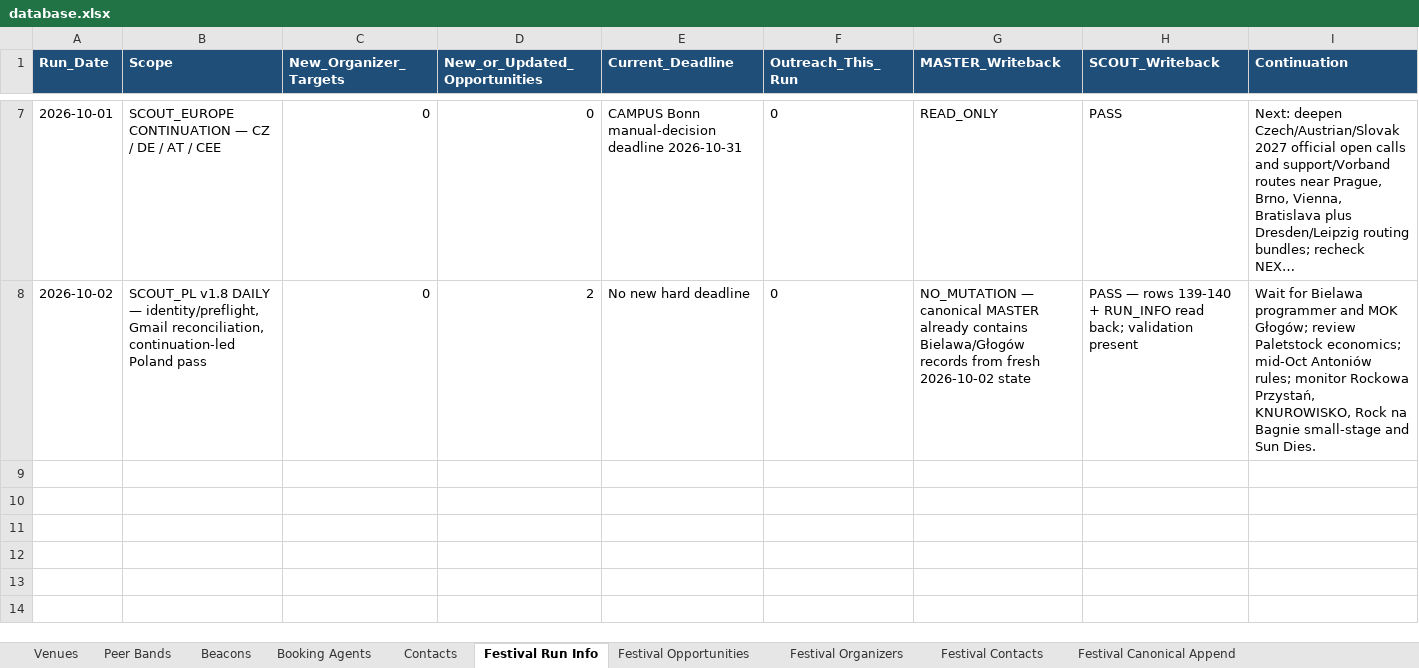
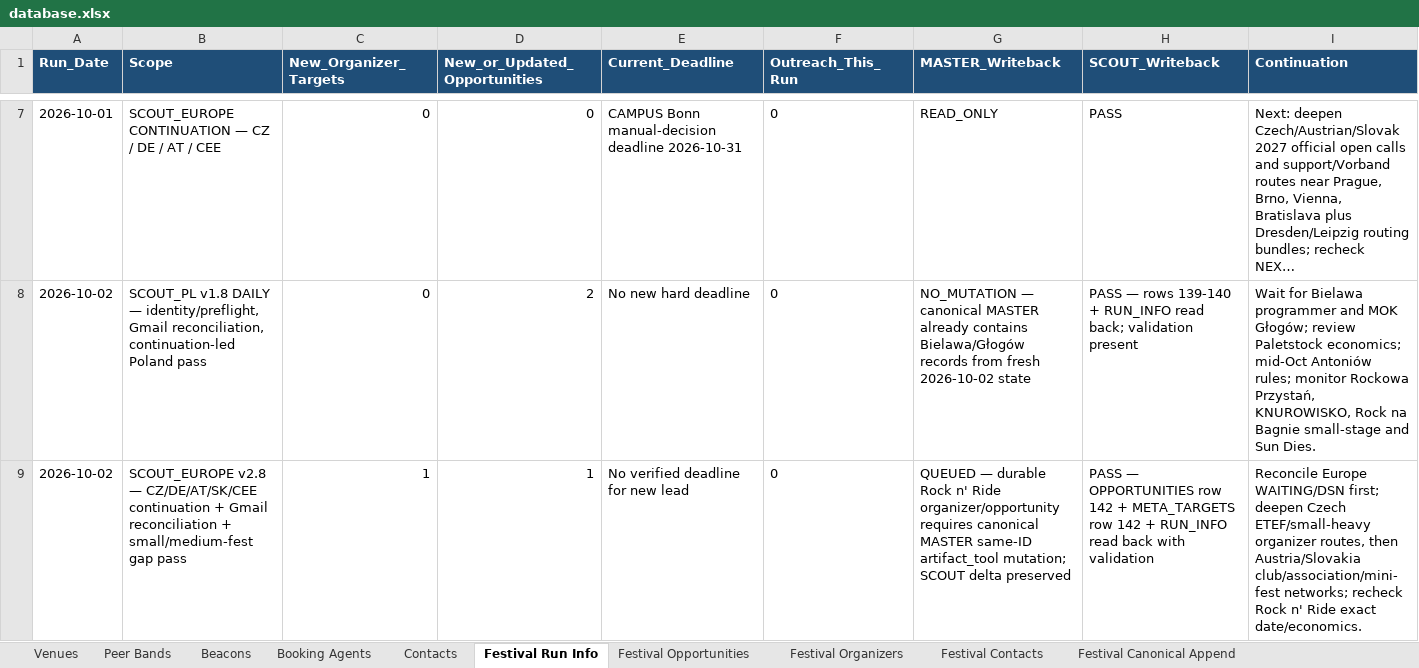
Before and after one commit to wojciechbator/crowdrelay-db, an Excel workbook: database.xlsx, sheet Festival Run Info, drawn as a sheet; only a part is shown, gaps mark what is left out; long unchanged cells end in …; values as stored, in another font and other column widths than the file's, no borders; the diff names each change by its address in the sheet, - before the commit and + after, or states it on an @@ line.

```diff
--- a/database.xlsx (sheet Festival Run Info)
+++ b/database.xlsx (sheet Festival Run Info)
+row 9: 2026-10-02 | SCOUT_EUROPE v2.8 — CZ/DE/AT/SK/CEE continuation + Gmail reconciliation + small/medium-fest gap pass | 1 | 1 | No verified deadline for new lead | 0 | QUEUED — durable Rock n' Ride organizer/opportunity requires canonical MASTER same-ID artifact_tool mutation; SCOUT delta preserved | PASS — OPPORTUNITIES row 142 + META_TARGETS row 142 + RUN_INFO read back with validation | Reconcile Europe WAITING/DSN first; deepen Czech ETEF/small-heavy organizer routes, then Austria/Slovakia club/association/mini-fest networks; recheck Rock n' Ride exact date/economics.
```
Also changed, not shown: sheet Festival Opportunities, sheet Festival Organizers.
